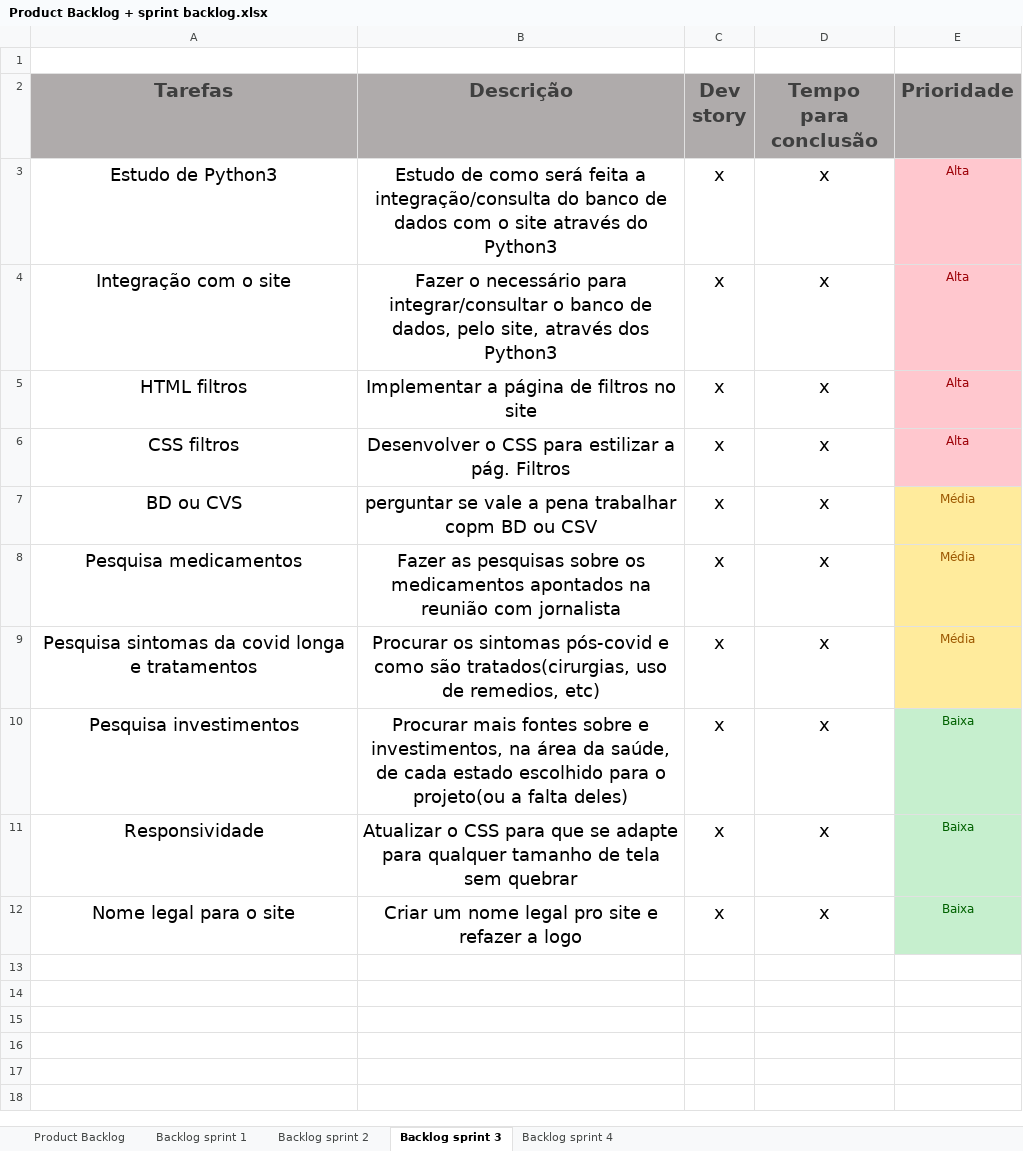
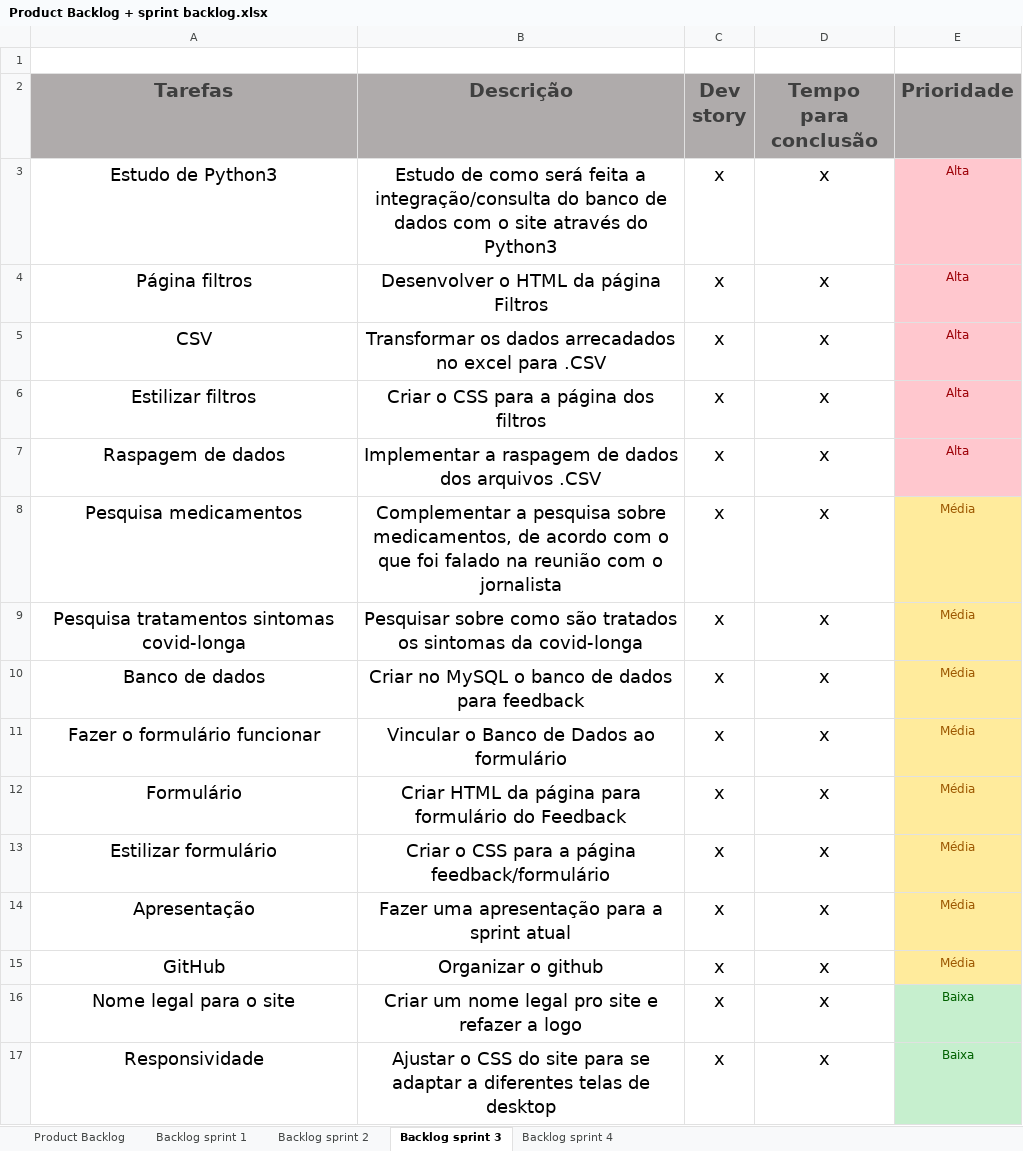
Before and after one commit to Equipe-CodeLand/API-2023.1, an Excel workbook: docs/Arquivos_técnicos/Product Backlog + sprint backlog.xlsx, sheet Backlog sprint 3, drawn as a sheet; values as stored, in another font and other column widths than the file's, no borders; removed rows and columns are numbered as before the commit, all else as after; the diff names each change by its address in the sheet, - before the commit and + after, or states it on an @@ line.

Commit message:
Atualizacao do backlog da sprint 3, esta de acordo com o burndown e com as atividades realizadas nessa sprint

```diff
--- a/docs/Arquivos_técnicos/Product Backlog + sprint backlog.xlsx (sheet Backlog sprint 3)
+++ b/docs/Arquivos_técnicos/Product Backlog + sprint backlog.xlsx (sheet Backlog sprint 3)
-A4 (Tarefas): Integração com o site
+A4 (Tarefas): Página filtros
-B4 (Descrição): Fazer o necessário para integrar/consultar o banco de dados, pelo site, através dos Python3
+B4 (Descrição): Desenvolver o HTML da página Filtros
+row 5: CSV | Transformar os dados arrecadados no excel para .CSV | x | x | Alta
-A6 (Tarefas): HTML filtros
+A6 (Tarefas): Estilizar filtros
-B6 (Descrição): Implementar a página de filtros no site
+B6 (Descrição): Criar o CSS para a página dos filtros
-A7 (Tarefas): CSS filtros
+A7 (Tarefas): Raspagem de dados
-B7 (Descrição): Desenvolver o CSS para estilizar a pág. Filtros
+B7 (Descrição): Implementar a raspagem de dados dos arquivos .CSV
-row 7: BD ou CVS | perguntar se vale a pena trabalhar copm BD ou CSV | x | x | Média
-B8 (Descrição): Fazer as pesquisas sobre os medicamentos apontados na reunião com jornalista
+B8 (Descrição): Complementar a pesquisa sobre medicamentos, de acordo com o que foi falado na reunião com o jornalista
-A9 (Tarefas): Pesquisa sintomas da covid longa e tratamentos
+A9 (Tarefas): Pesquisa tratamentos sintomas covid-longa
-B9 (Descrição): Procurar os sintomas pós-covid e como são tratados(cirurgias, uso de remedios, etc)
+B9 (Descrição): Pesquisar sobre como são tratados os sintomas da covid-longa
-row 10: Pesquisa investimentos | Procurar mais fontes sobre e investimentos, na área da saúde, de cada estado escolhido para o projeto(ou a falta deles) | x | x | Baixa
+row 10: Banco de dados | Criar no MySQL o banco de dados para feedback | x | x | Média
+row 11: Fazer o formulário funcionar | Vincular o Banco de Dados ao formulário | x | x | Média
+row 12: Formulário | Criar HTML da página para formulário do Feedback | x | x | Média
+row 13: Estilizar formulário | Criar o CSS para a página feedback/formulário | x | x | Média
-A14 (Tarefas): Responsividade
+A14 (Tarefas): Apresentação
-B14 (Descrição): Atualizar o CSS para que se adapte para qualquer tamanho de tela sem quebrar
+B14 (Descrição): Fazer uma apresentação para a sprint atual
-E14 (Prioridade): Baixa
+E14 (Prioridade): Média
@@ E14 fill: #C6EFCE → #FFEB9C, text colour: #006100 → #9C5700 @@
+row 15: GitHub | Organizar o github | x | x | Média
+row 17: Responsividade | Ajustar o CSS do site para se adaptar a diferentes telas de desktop | x | x | Baixa
```
